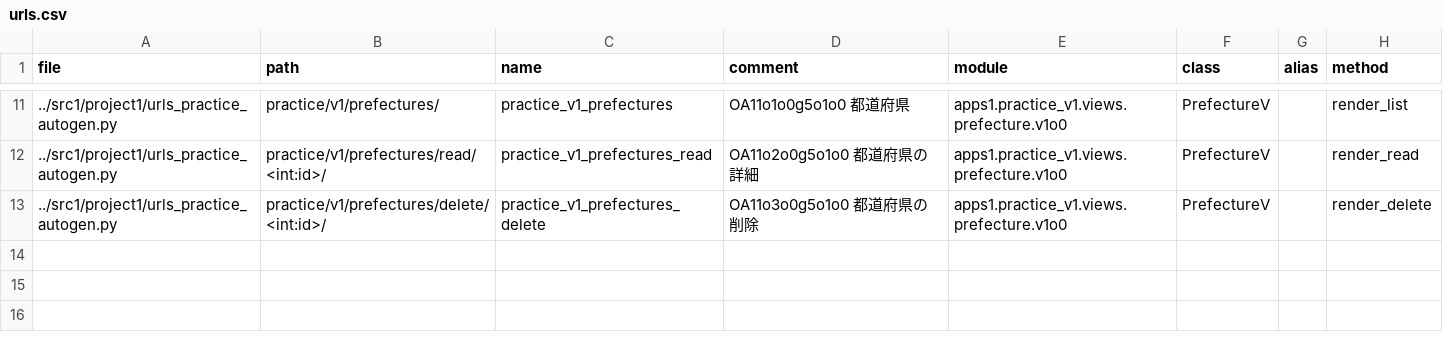
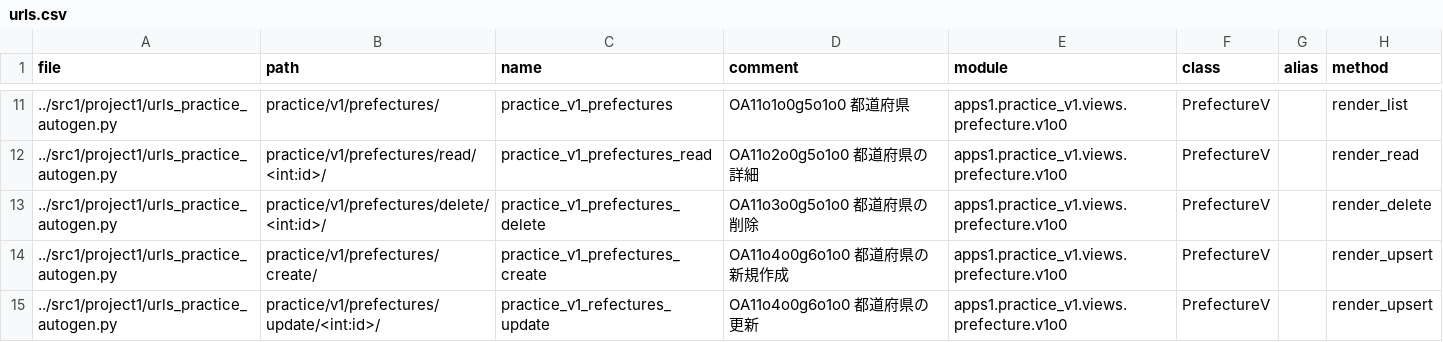
Before and after one commit to muzudho/django-practice2, a CSV file: src1_meta/data/urls.csv, drawn as a sheet; only a part is shown, gaps mark what is left out.

Commit message:
URL autogen

```diff
--- a/src1_meta/data/urls.csv
+++ b/src1_meta/data/urls.csv
@@ -13 +13,3 @@ file,path,name,comment,module,class,alias,method
 ../src1/project1/urls_practice_autogen.py,practice/v1/prefectures/delete/<int:id>/,practice_v1_prefectures_delete,"OA11o3o0g5o1o0 都道府県の削除",apps1.practice_v1.views.prefecture.v1o0,PrefectureV,,render_delete
+../src1/project1/urls_practice_autogen.py,practice/v1/prefectures/create/,practice_v1_prefectures_create,"OA11o4o0g6o1o0 都道府県の新規作成",apps1.practice_v1.views.prefecture.v1o0,PrefectureV,,render_upsert
+../src1/project1/urls_practice_autogen.py,practice/v1/prefectures/update/<int:id>/,practice_v1_refectures_update,"OA11o4o0g6o1o0 都道府県の更新",apps1.practice_v1.views.prefecture.v1o0,PrefectureV,,render_upsert
```
Also changed, not shown: 4 other files.
